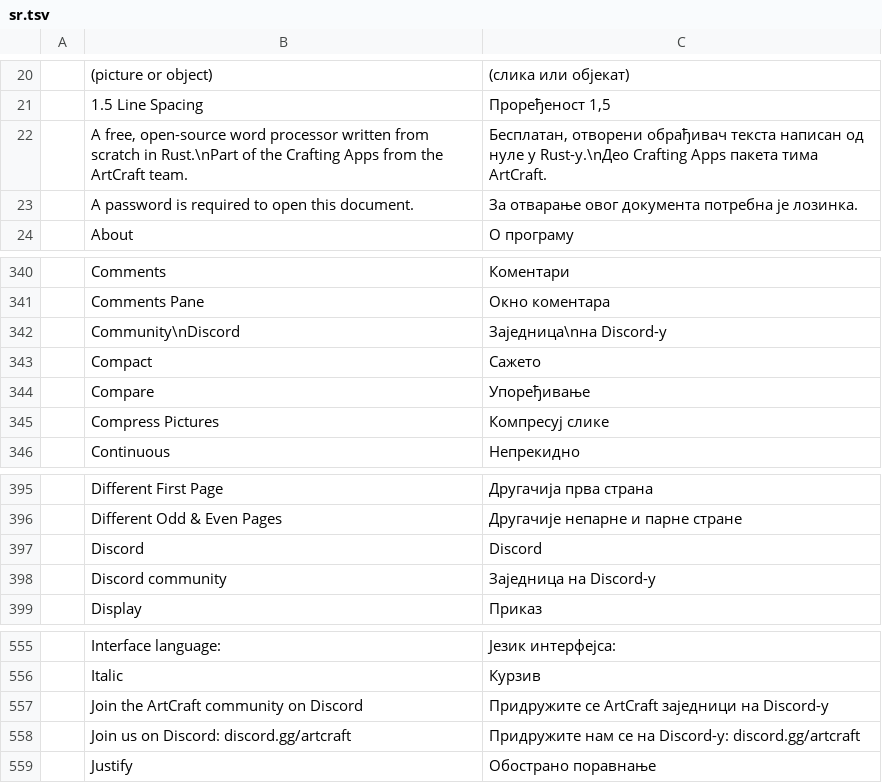
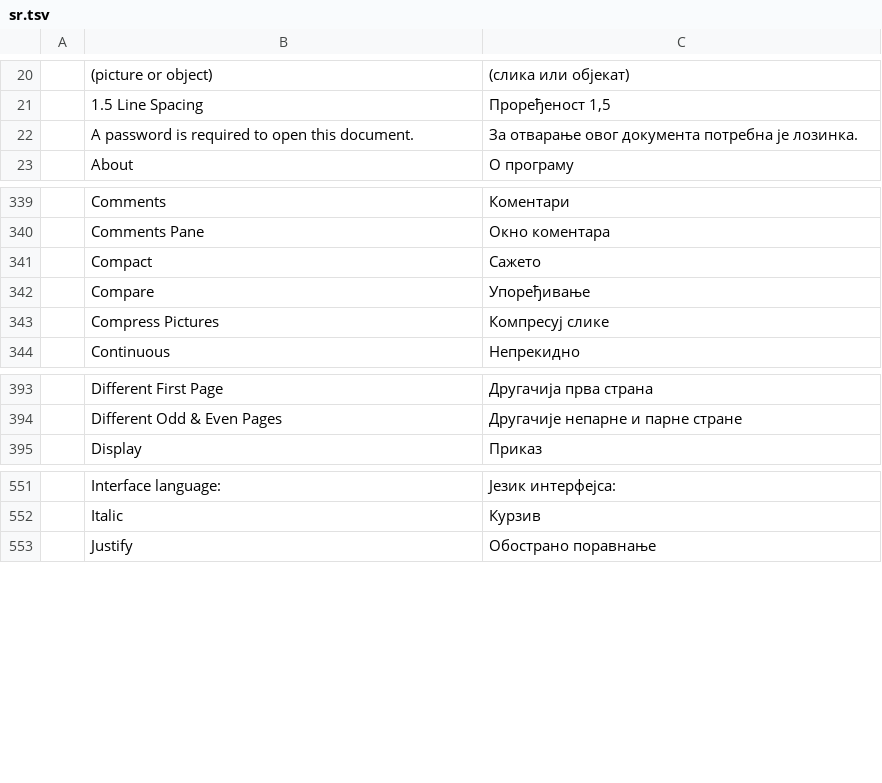
Before and after one commit to zi007/englat-editor, a TSV file: crates/ui-egui/src/i18n/sr.tsv, drawn as a sheet; only a part is shown, gaps mark what is left out; the diff names each change by its address in the sheet, - before the commit and + after, or states it on an @@ line.

```diff
--- a/crates/ui-egui/src/i18n/sr.tsv
+++ b/crates/ui-egui/src/i18n/sr.tsv
-row 22:  | A free, open-source word processor written from scratch in Rust.\nPart of the Crafting Apps from the ArtCraft team. | Бесплатан, отворени обрађивач текста написан од нуле у Rust-у.\nДео Crafting Apps пакета тима ArtCraft.
-row 342:  | Community\nDiscord | Заједница\nна Discord-у
-row 397:  | Discord | Discord
-row 398:  | Discord community | Заједница на Discord-у
-row 557:  | Join the ArtCraft community on Discord | Придружите се ArtCraft заједници на Discord-у
-row 558:  | Join us on Discord: discord.gg/artcraft | Придружите нам се на Discord-у: discord.gg/artcraft
```
Also changed, not shown: crates/ui-egui/src/i18n/bg.tsv, crates/ui-egui/src/i18n/ko.tsv, 47 other files.
